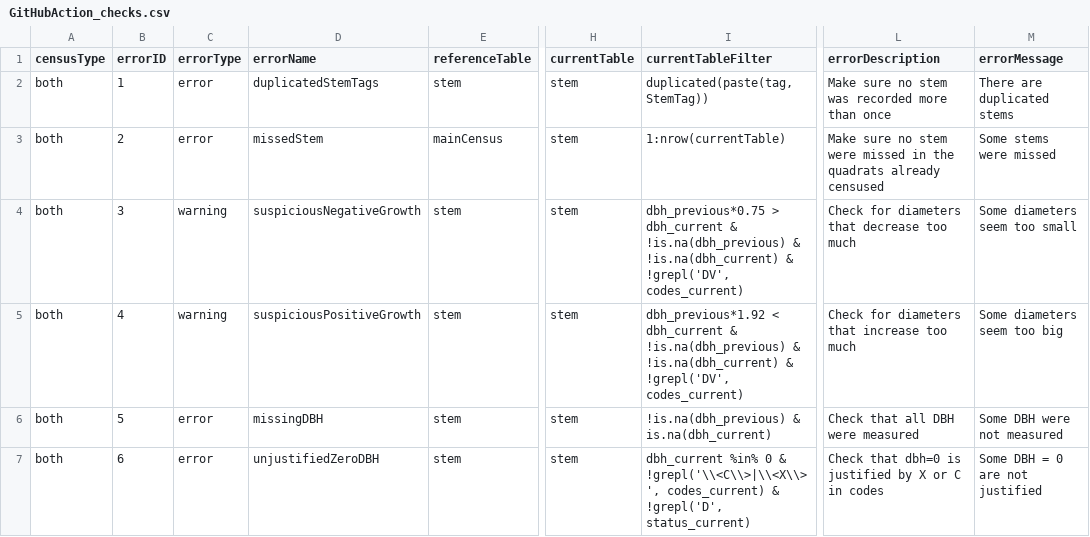
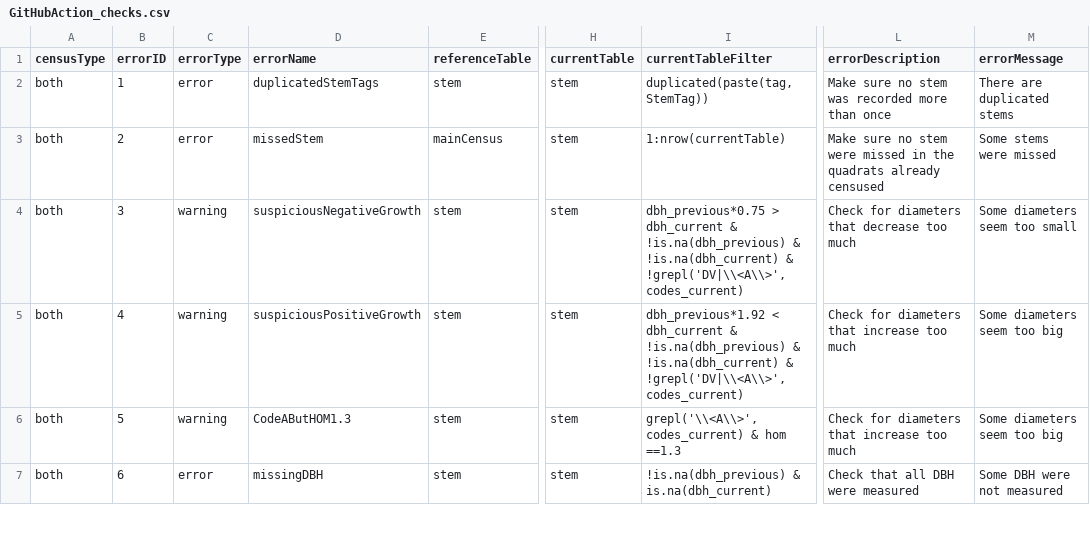
Before and after one commit to SCBI-ForestGEO/2023census, a CSV file: QAQC_reports/GitHubAction_checks.csv, drawn as a sheet; only a part is shown, gaps mark what is left out; the diff covers the shown part only; the diff names each change by its address in the sheet, - before the commit and + after, or states it on an @@ line.

Commit message:
add check about code A and HOM
@mitreds, FYI, I added the check we talked about

```diff
--- a/QAQC_reports/GitHubAction_checks.csv
+++ b/QAQC_reports/GitHubAction_checks.csv
-I4 (currentTableFilter): …!is.na(dbh_current) & !grepl('DV', codes_current)
+I4 (currentTableFilter): …!is.na(dbh_current) & !grepl('DV|\\<A\\>', codes_current)
-I5 (currentTableFilter): …!is.na(dbh_current) & !grepl('DV', codes_current)
+I5 (currentTableFilter): …!is.na(dbh_current) & !grepl('DV|\\<A\\>', codes_current)
-C6 (errorType): error
+C6 (errorType): warning
-D6 (errorName): missingDBH
+D6 (errorName): CodeAButHOM1.3
-I6 (currentTableFilter): !is.na(dbh_previous) & is.na(dbh_current)
+I6 (currentTableFilter): grepl('\\<A\\>', codes_current) & hom ==1.3
-L6 (errorDescription): Check that all DBH were measured
+L6 (errorDescription): Check for diameters that increase too much
-M6 (errorMessage): Some DBH were not measured
+M6 (errorMessage): Some diameters seem too big
-D7 (errorName): unjustifiedZeroDBH
+D7 (errorName): missingDBH
-I7 (currentTableFilter): dbh_current %in% 0 & !grepl('\\<C\\>|\\<X\\>', codes_current) & !grepl('D', status_current)
+I7 (currentTableFilter): !is.na(dbh_previous) & is.na(dbh_current)
-L7 (errorDescription): Check that dbh=0 is justified by X or C in codes
+L7 (errorDescription): Check that all DBH were measured
-M7 (errorMessage): Some DBH = 0 are not justified
+M7 (errorMessage): Some DBH were not measured
```
Also changed, not shown: 1 added row and 72 edited cells elsewhere in this file.
